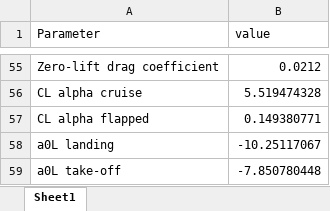
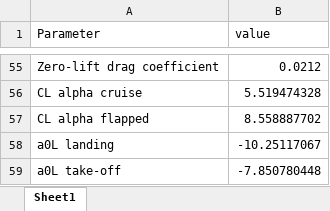
Before and after one commit to jvilasecap-prog/B09, an Excel workbook: wing_initial_planform.xlsx, sheet Sheet1, drawn as a sheet; only a part is shown, gaps mark what is left out; values as stored, in another font and other column widths than the file's, no borders; the diff names each change by its address in the sheet, - before the commit and + after, or states it on an @@ line.

Commit message:
Updated aileron.py and excel

```diff
--- a/wing_initial_planform.xlsx (sheet Sheet1)
+++ b/wing_initial_planform.xlsx (sheet Sheet1)
-B57 (value): 0.149380771
+B57 (value): 8.558887702
```
Also changed, not shown: 1 other file.
